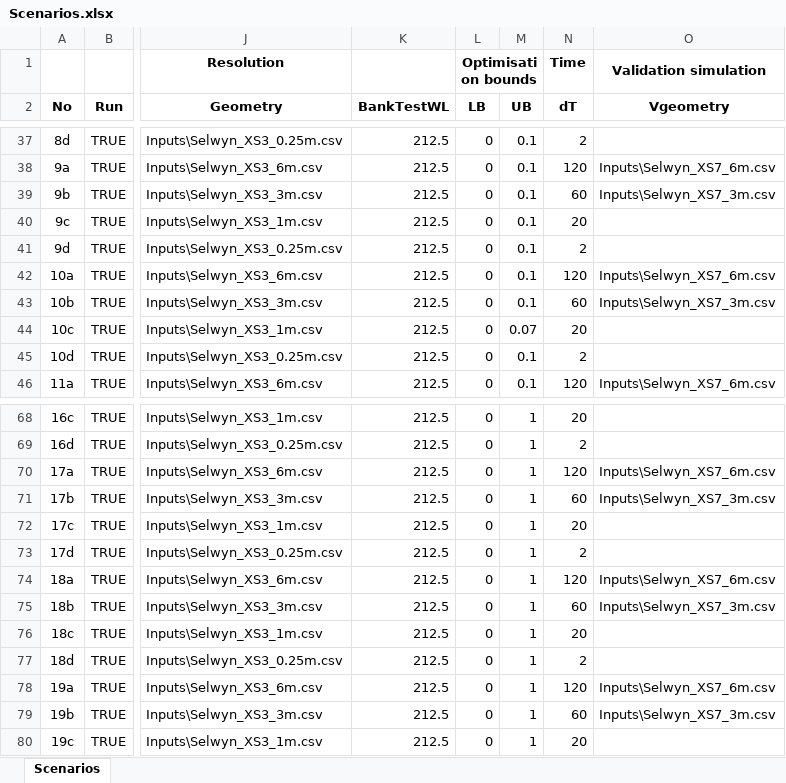
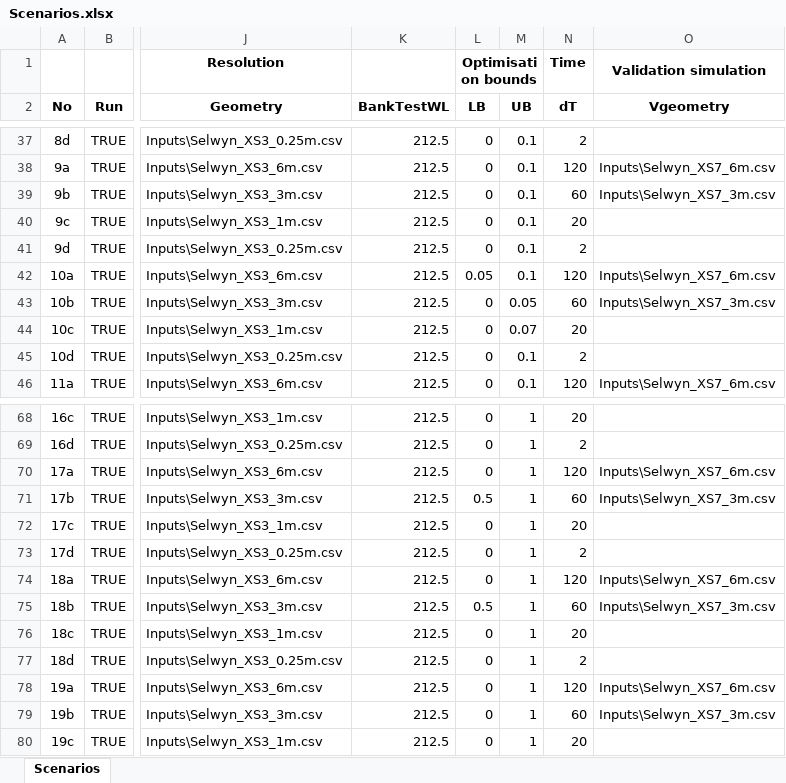
Before and after one commit to RegMeasures/XChannel, an Excel workbook: Inputs/Scenarios.xlsx, sheet Scenarios, drawn as a sheet; only a part is shown, gaps mark what is left out; values as stored, in another font and other column widths than the file's, no borders; conditional formats not drawn; the diff names each change by its address in the sheet, - before the commit and + after, or states it on an @@ line.

Commit message:
Changed slope for bank identification so that it is consistent with bank height (at a resolution of 3m).
git-svn-id: http://svn.niwa.co.nz/repos/SedimentProcesses/delft3d/Research/BankErosionMatlab/Trunk@222 d29393a4-73d2-11e2-8554-73eba5050919

```diff
--- a/Inputs/Scenarios.xlsx (sheet Scenarios)
+++ b/Inputs/Scenarios.xlsx (sheet Scenarios)
-L42 (LB): 0
+L42 (LB): 0.05
-M43 (UB): 0.1
+M43 (UB): 0.05
-L71 (LB): 0
+L71 (LB): 0.5
-L75 (LB): 0
+L75 (LB): 0.5
```
Also changed, not shown: 1 other file.
